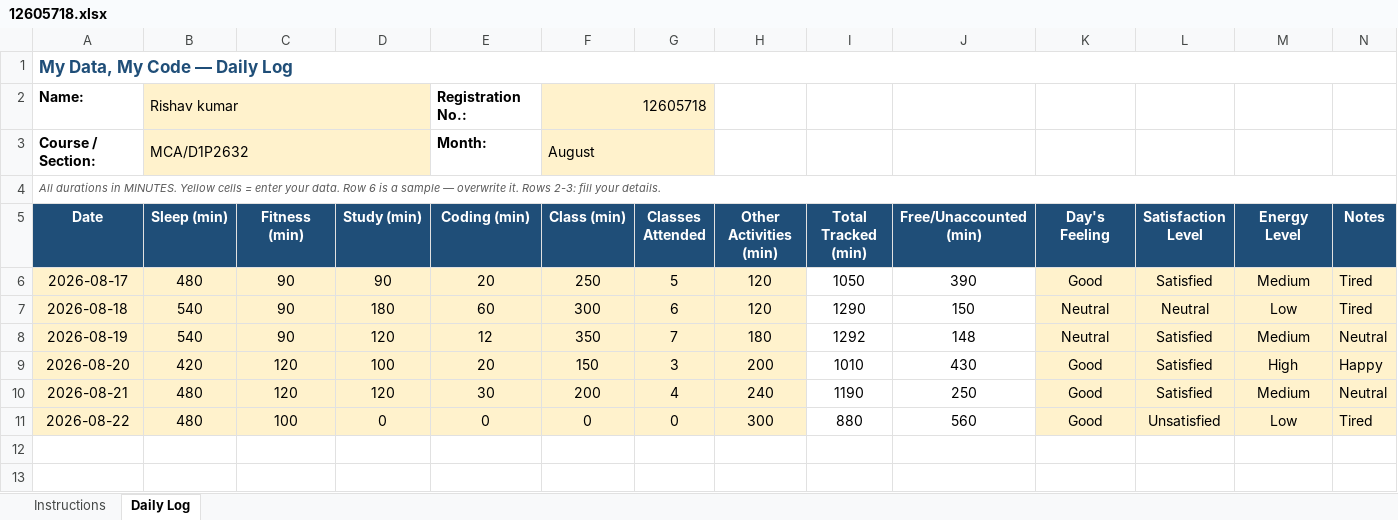
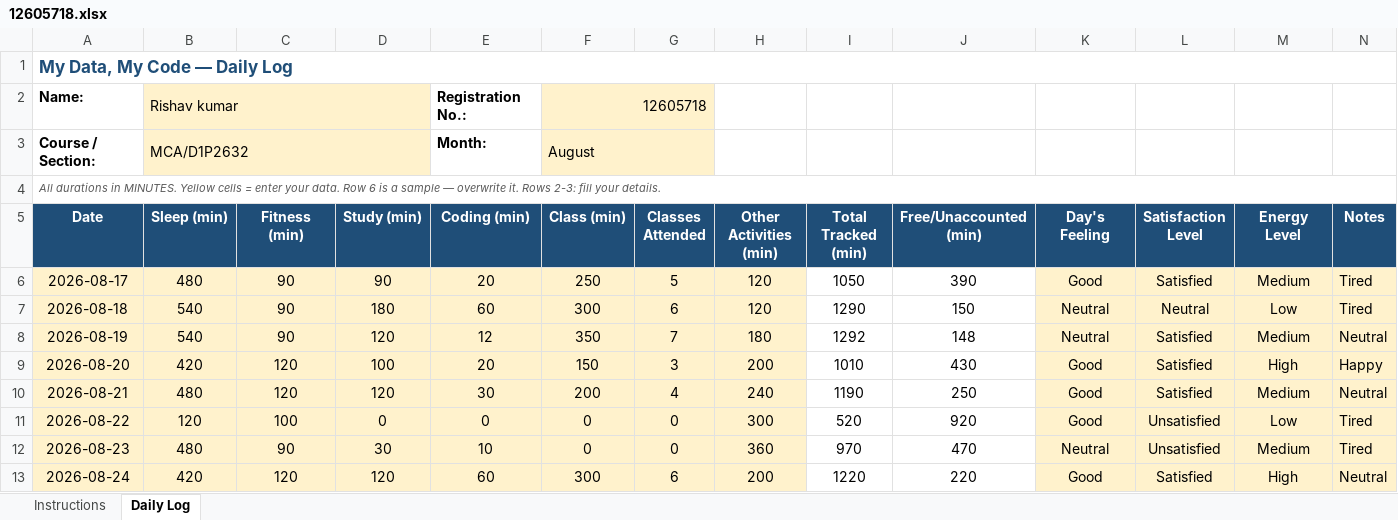
Before and after one commit to Rishav-kumar07/776, an Excel workbook: 12605718.xlsx, sheet Daily Log, drawn as a sheet; values as stored, in another font and other column widths than the file's, no borders; conditional formats not drawn; the diff names each change by its address in the sheet, - before the commit and + after, or states it on an @@ line.

Commit message:
daily update

```diff
--- a/12605718.xlsx (sheet Daily Log)
+++ b/12605718.xlsx (sheet Daily Log)
-B11 (Sleep (min)): 480
+B11 (Sleep (min)): 120
-I11 (Total Tracked (min)): 880
+I11 (Total Tracked (min)): 520
-J11 (Free/Unaccounted (min)): 560
+J11 (Free/Unaccounted (min)): 920
+row 12: 2026-08-23 | 480 | 90 | 30 | 10 | 0 | 0 | 360 | 970 | 470 | Neutral | Unsatisfied | Medium | Tired
+row 13: 2026-08-24 | 420 | 120 | 120 | 60 | 300 | 6 | 200 | 1220 | 220 | Good | Satisfied | High | Neutral
```
